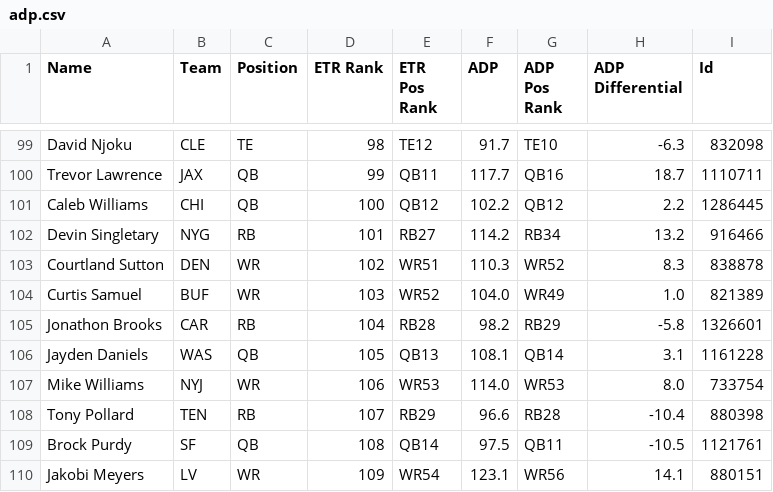
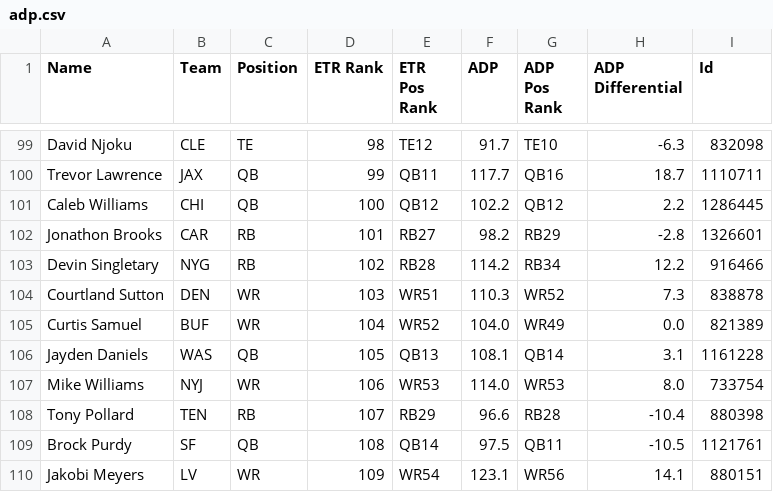
Before and after one commit to ajGambino/bestball_draft_aid, a CSV file: backend/csvs/adp.csv, drawn as a sheet; only a part is shown, gaps mark what is left out.

```diff
--- a/backend/csvs/adp.csv
+++ b/backend/csvs/adp.csv
@@ -101,6 +101,6 @@
 "Caleb Williams","CHI","QB","100","QB12","102.2","QB12","2.2","1286445"
-"Devin Singletary","NYG","RB","101","RB27","114.2","RB34","13.2","916466"
-"Courtland Sutton","DEN","WR","102","WR51","110.3","WR52","8.3","838878"
-"Curtis Samuel","BUF","WR","103","WR52","104.0","WR49","1.0","821389"
-"Jonathon Brooks","CAR","RB","104","RB28","98.2","RB29","-5.8","1326601"
+"Jonathon Brooks","CAR","RB","101","RB27","98.2","RB29","-2.8","1326601"
+"Devin Singletary","NYG","RB","102","RB28","114.2","RB34","12.2","916466"
+"Courtland Sutton","DEN","WR","103","WR51","110.3","WR52","7.3","838878"
+"Curtis Samuel","BUF","WR","104","WR52","104.0","WR49","0.0","821389"
 "Jayden Daniels","WAS","QB","105","QB13","108.1","QB14","3.1","1161228"
```
Also changed, not shown: backend/csvs/draft_table.csv, 4 other files.
